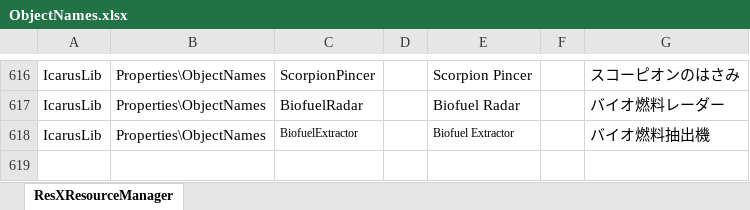
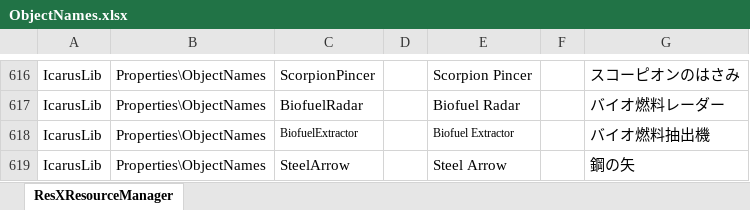
Before and after one commit to MasudaAkio/IcarusUtil, an Excel workbook: ObjectNames.xlsx, sheet ResXResourceManager, drawn as a sheet; only a part is shown, gaps mark what is left out; values as stored, in another font and other column widths than the file's, no borders; the diff names each change by its address in the sheet, - before the commit and + after, or states it on an @@ line.

```diff
--- a/ObjectNames.xlsx (sheet ResXResourceManager)
+++ b/ObjectNames.xlsx (sheet ResXResourceManager)
+row 619: IcarusLib | Properties\ObjectNames | SteelArrow |  | Steel Arrow |  | 鋼の矢
```
Also changed, not shown: Attributes.xlsx, Recipes.xlsx, 21 other files.
